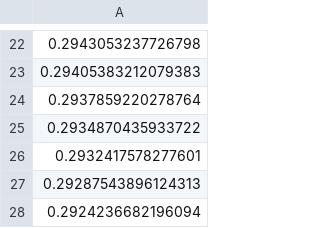
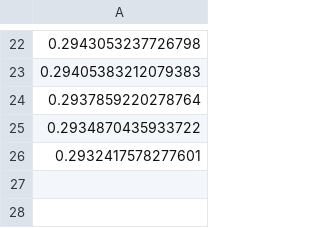
Before and after one commit to iterative/cml_dvc_case, a CSV file: loss.csv, drawn as a sheet; only a part is shown, gaps mark what is left out; the diff names each change by its address in the sheet, - before the commit and + after, or states it on an @@ line.

```diff
--- a/loss.csv
+++ b/loss.csv
-row 27: 0.29287543896124313
-row 28: 0.2924236682196094
```
Also changed, not shown: 2 other files.
